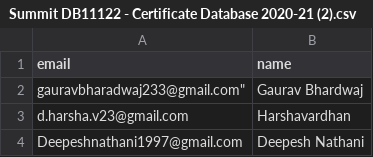
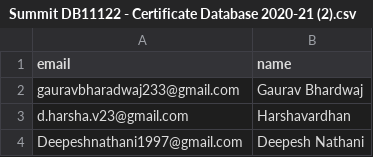
Before and after one commit to manangoyal21/CA_Certi, a CSV file: Summit DB11122 - Certificate Database 2020-21 (2).csv, drawn as a sheet; only a part is shown; the diff names each change by its address in the sheet, - before the commit and + after, or states it on an @@ line.

Commit message:
Update Summit DB11122 - Certificate Database 2020-21 (2).csv

```diff
--- a/Summit DB11122 - Certificate Database 2020-21 (2).csv
+++ b/Summit DB11122 - Certificate Database 2020-21 (2).csv
-A2 (email): gauravbharadwaj233@gmail.com"
+A2 (email): gauravbharadwaj233@gmail.com
```
